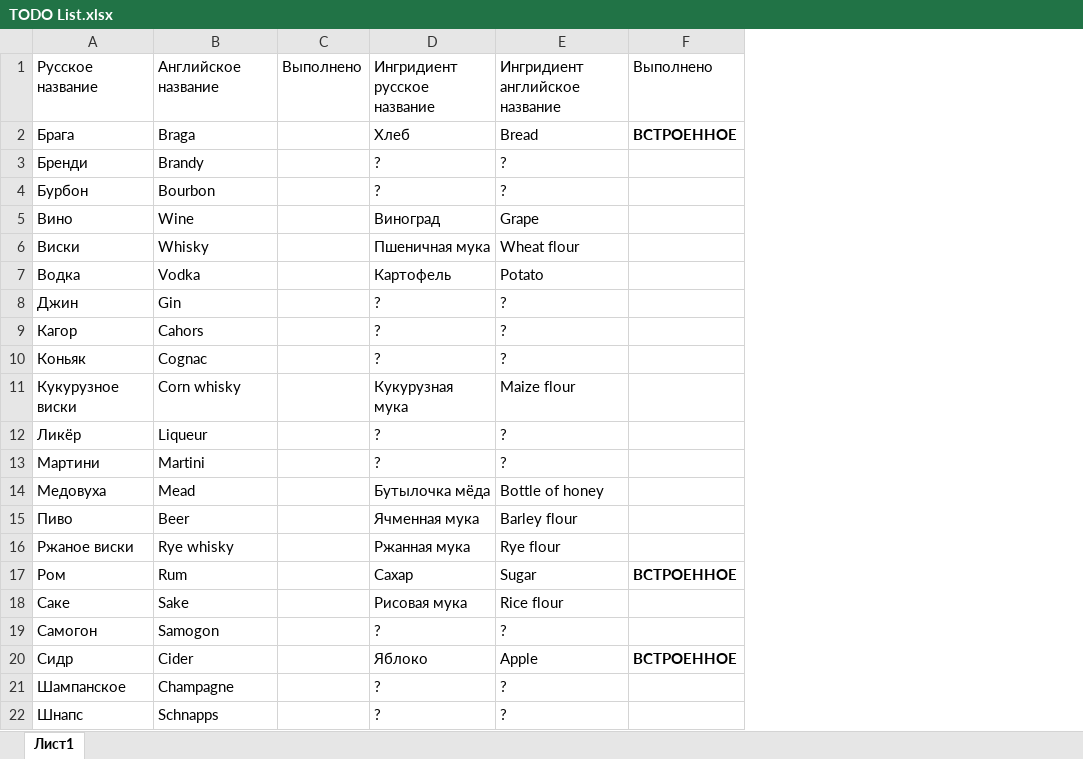
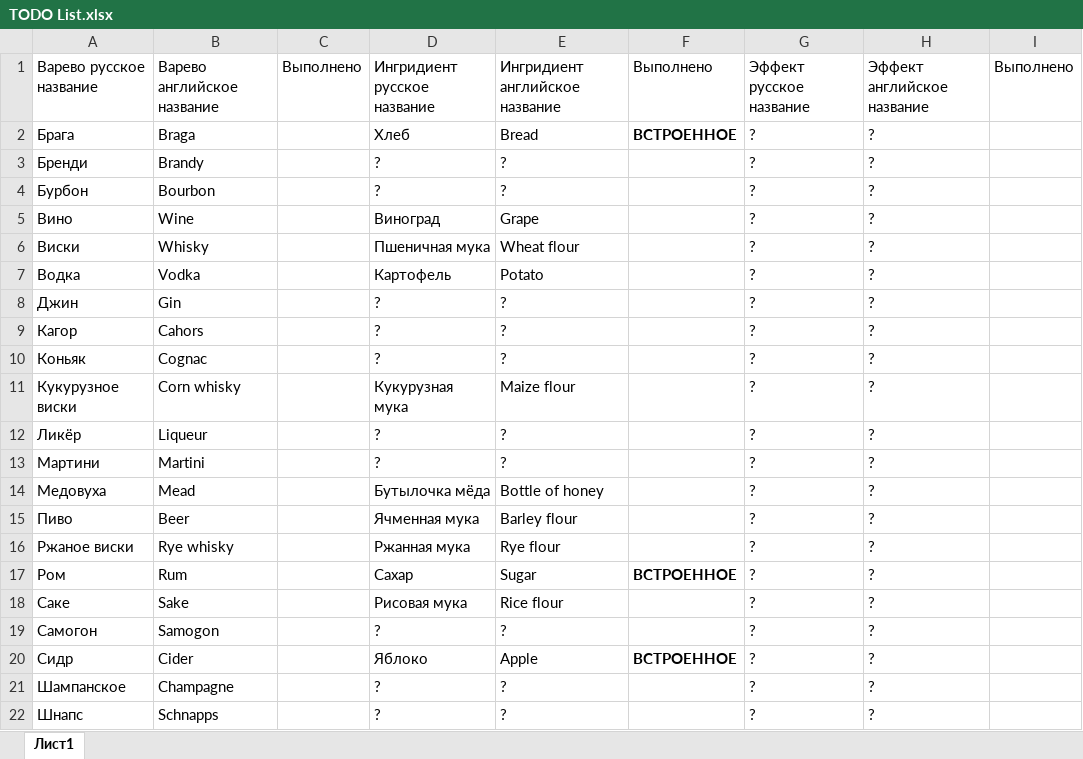
Before and after one commit to pupkin2001/brewersdelight, an Excel workbook: .source/TODO List.xlsx, sheet Лист1, drawn as a sheet; values as stored, in another font and other column widths than the file's, no borders; charts and pictures not drawn; the diff names each change by its address in the sheet, - before the commit and + after, or states it on an @@ line.

Commit message:
Update TODO List.xlsx

```diff
--- a/.source/TODO List.xlsx (sheet Лист1)
+++ b/.source/TODO List.xlsx (sheet Лист1)
+column G, rows 1-22: Эффект русское название | ? | ? | ? | ? | ? | ? | ? | ? | ? | ? | ? | ? | ? | ? | ? | ? | ? | ? | ? | ? | ?
+column H, rows 1-22: Эффект английское название | ? | ? | ? | ? | ? | ? | ? | ? | ? | ? | ? | ? | ? | ? | ? | ? | ? | ? | ? | ? | ?
+column I, row 1: Выполнено
-A1: Русское название
+A1: Варево русское название
-B1: Английское название
+B1: Варево английское название
```
Also changed, not shown: charts or pictures.
